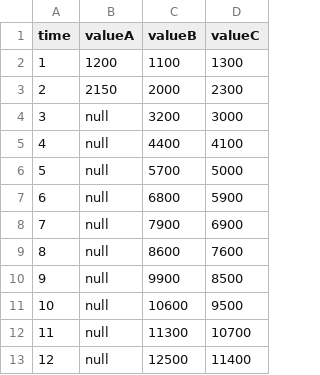
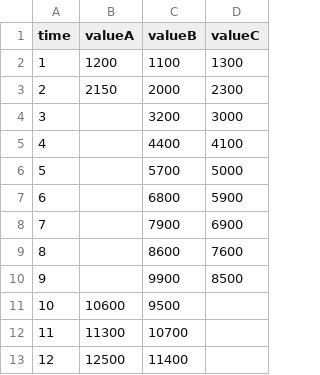
Before and after one commit to jazztarunsharma/file, a CSV file: data_connectedscatter.csv, drawn as a sheet.

Commit message:
Update data_connectedscatter.csv

```diff
--- a/data_connectedscatter.csv
+++ b/data_connectedscatter.csv
@@ -3,11 +3,11 @@
 2,2150,2000,2300
-3,null,3200,3000
-4,null,4400,4100
-5,null,5700,5000
-6,null,6800,5900
-7,null,7900,6900
-8,null,8600,7600
-9,null,9900,8500
-10,null,10600,9500
-11,null,11300,10700
-12,null,12500,11400
+3,,3200,3000
+4,,4400,4100
+5,,5700,5000
+6,,6800,5900
+7,,7900,6900
+8,,8600,7600
+9,,9900,8500
+10,10600,9500
+11,11300,10700
+12,12500,11400
```
